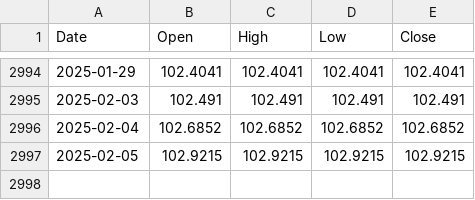
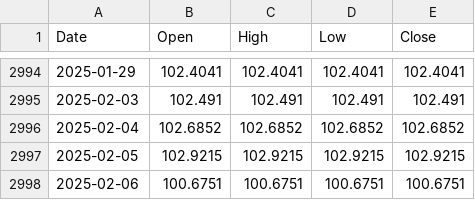
Before and after one commit to finmap-org/finmap-org, a CSV file: data/currency/EUR2RUB.csv, drawn as a sheet; only a part is shown, gaps mark what is left out; the diff names each change by its address in the sheet, - before the commit and + after, or states it on an @@ line.

```diff
--- a/data/currency/EUR2RUB.csv
+++ b/data/currency/EUR2RUB.csv
+row 2998: 2025-02-06 | 100.6751 | 100.6751 | 100.6751 | 100.6751
```
Also changed, not shown: data/currency/CNY2RUB.csv, data/currency/USD2RUB.csv.
